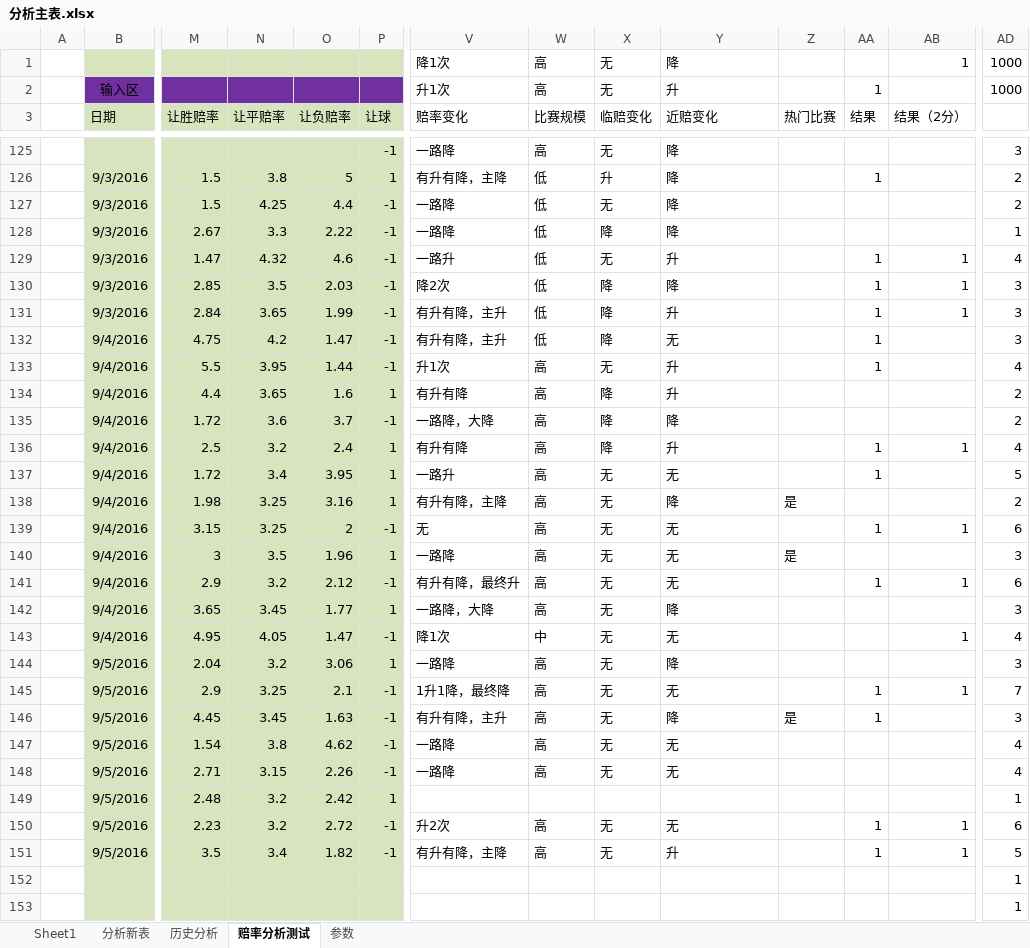
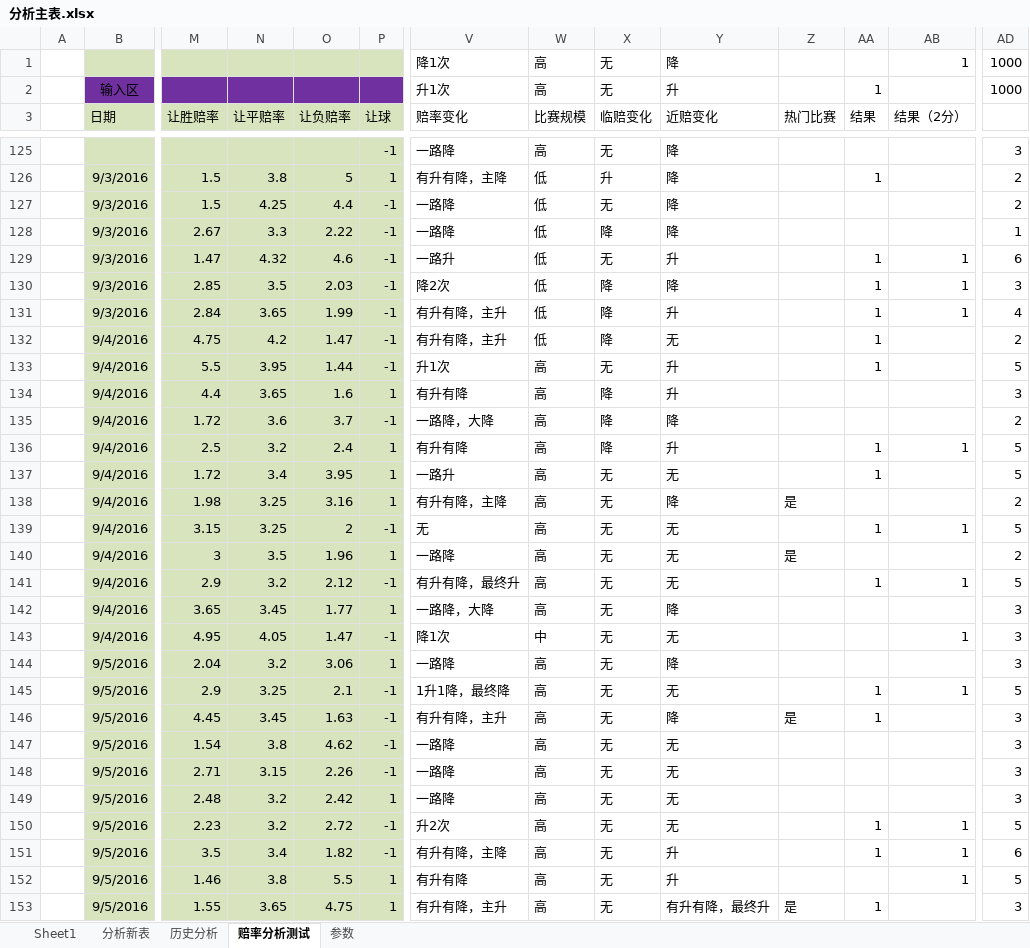
Before and after one commit to sephirothz87/Wtemplate, an Excel workbook: soccer/php/result/analyze/分析主表.xlsx, sheet 赔率分析测试, drawn as a sheet; only a part is shown, gaps mark what is left out; the shorter side is filled out with more unchanged rows; values as stored, in another font and other column widths than the file's, no borders; conditional formats not drawn; rows hold the shown columns only; the diff covers the shown part only; the diff names each change by its address in the sheet, - before the commit and + after, or states it on an @@ line.

```diff
--- a/soccer/php/result/analyze/分析主表.xlsx (sheet 赔率分析测试)
+++ b/soccer/php/result/analyze/分析主表.xlsx (sheet 赔率分析测试)
-AD129: 4
+AD129: 6
-AD131: 3
+AD131: 4
-AD132: 3
+AD132: 2
-AD133: 4
+AD133: 5
-AD134: 2
+AD134: 3
-AD136: 4
+AD136: 5
-AD139: 6
+AD139: 5
-AD140: 3
+AD140: 2
-AD141: 6
+AD141: 5
-AD143: 4
+AD143: 3
-AD145: 7
+AD145: 5
-AD147:AD148: 4
+AD147:AD148: 3
-V149 (赔率变化): (empty)
+V149 (赔率变化): 一路降
-W149 (比赛规模): (empty)
+W149 (比赛规模): 高
-X149 (临赔变化): (empty)
+X149 (临赔变化): 无
-Y149 (近赔变化): (empty)
+Y149 (近赔变化): 无
-AD149: 1
+AD149: 3
-AD150: 6
+AD150: 5
-AD151: 5
+AD151: 6
+row 152:  | 9/5/2016 | 1.46 | 3.8 | 5.5 | 1 | 有升有降 | 高 | 无 | 升 |  |  | 1 | 5
+row 153:  | 9/5/2016 | 1.55 | 3.65 | 4.75 | 1 | 有升有降，主升 | 高 | 无 | 有升有降，最终升 | 是 | 1 |  | 3
```
Also changed, not shown: 21 added rows and 64 edited cells elsewhere in this sheet, sheet 分析新表, formulas that keep their value, 2 other files.
